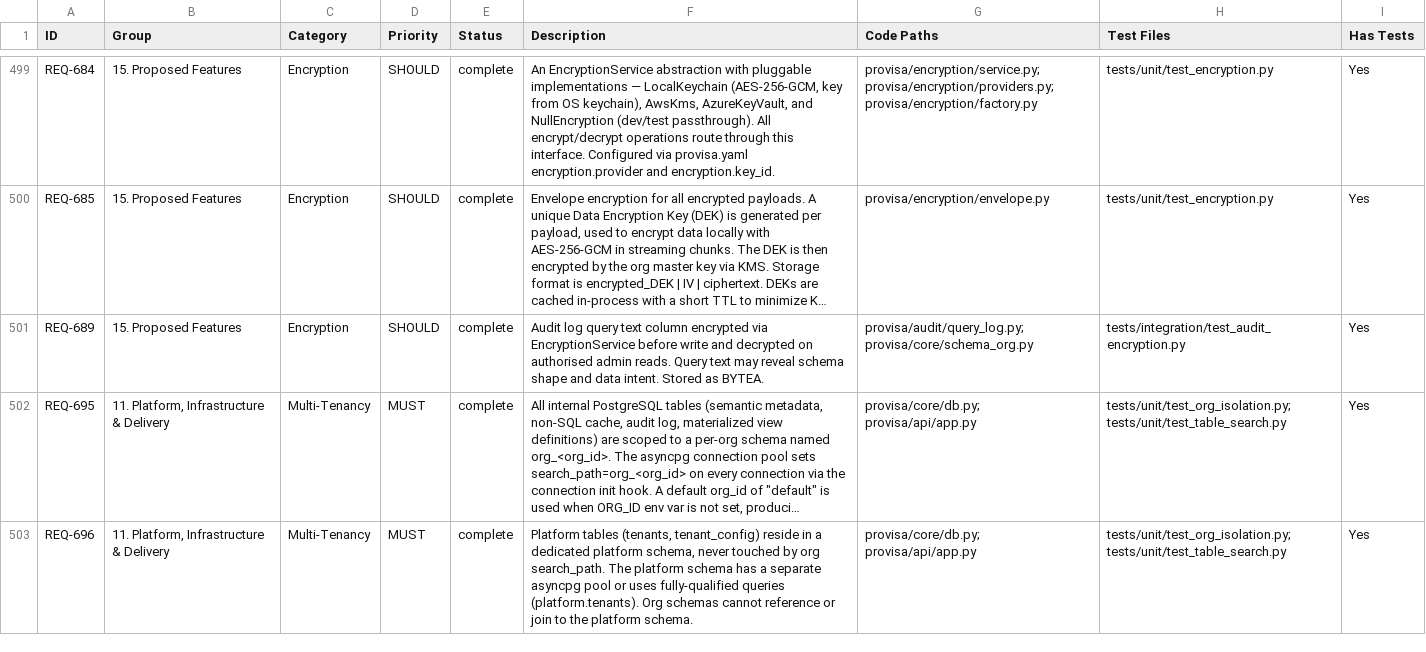
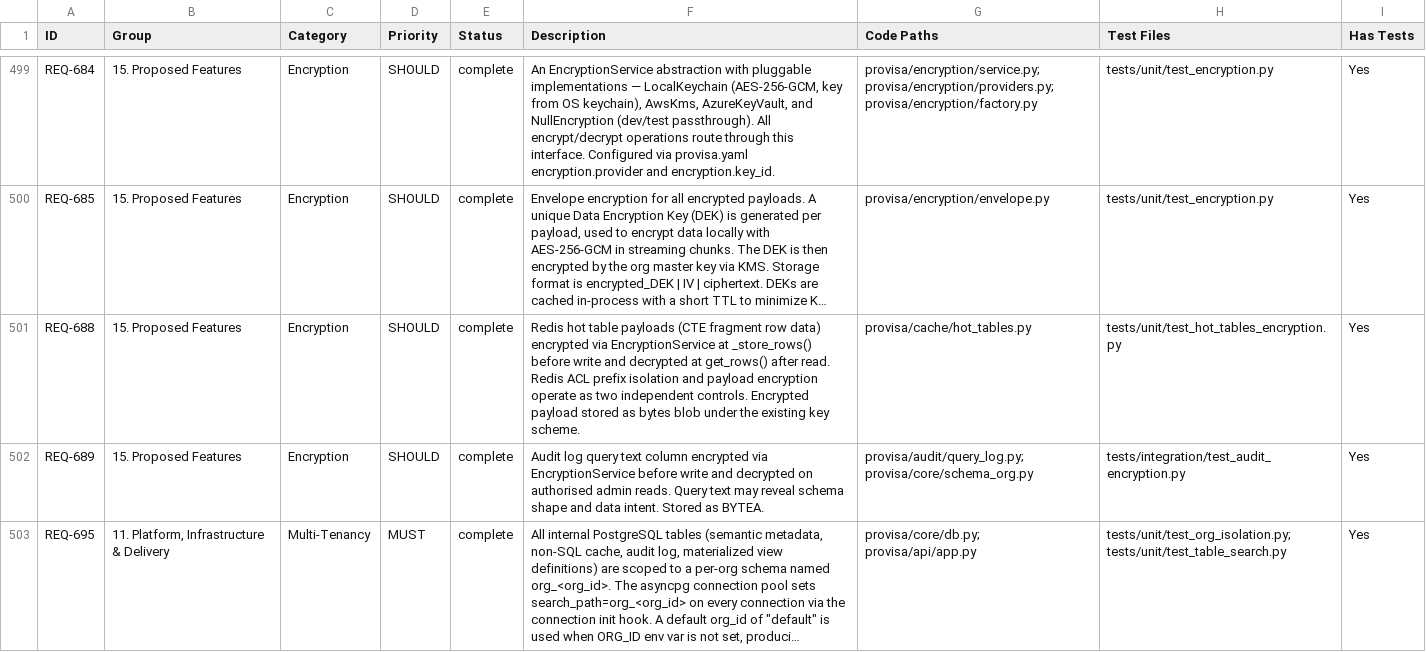
Before and after one commit to kenstott/provisa, a CSV file: docs/exports/traceability_matrix.csv, drawn as a sheet; only a part is shown, gaps mark what is left out; the shorter side is filled out with more unchanged rows; long unchanged cells end in …; the diff names each change by its address in the sheet, - before the commit and + after, or states it on an @@ line.

```diff
--- a/docs/exports/traceability_matrix.csv
+++ b/docs/exports/traceability_matrix.csv
+row 501: REQ-688 | 15. Proposed Features | Encryption | SHOULD | complete | Redis hot table payloads (CTE fragment row data) encrypted via EncryptionService at _store_rows() before write and decrypted at get_rows() after read. Redis ACL prefix isolation and payload encryption operate as two independent controls. Encrypted payload stored as bytes blob under the existing key scheme. | provisa/cache/hot_tables.py | tests/unit/test_hot_tables_encryption.py | Yes
```
Also changed, not shown: docs/exports/feature_matrix.csv, 8 other files.
